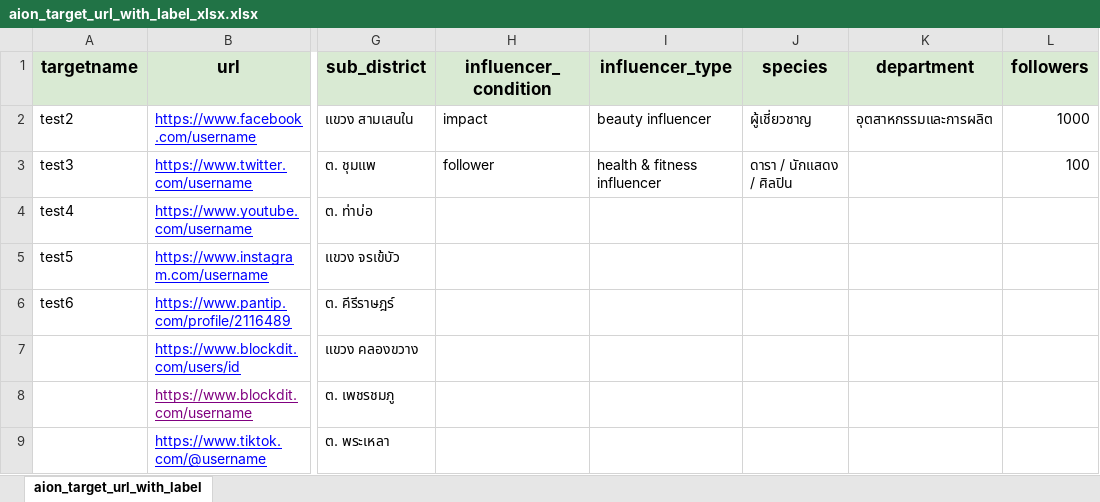
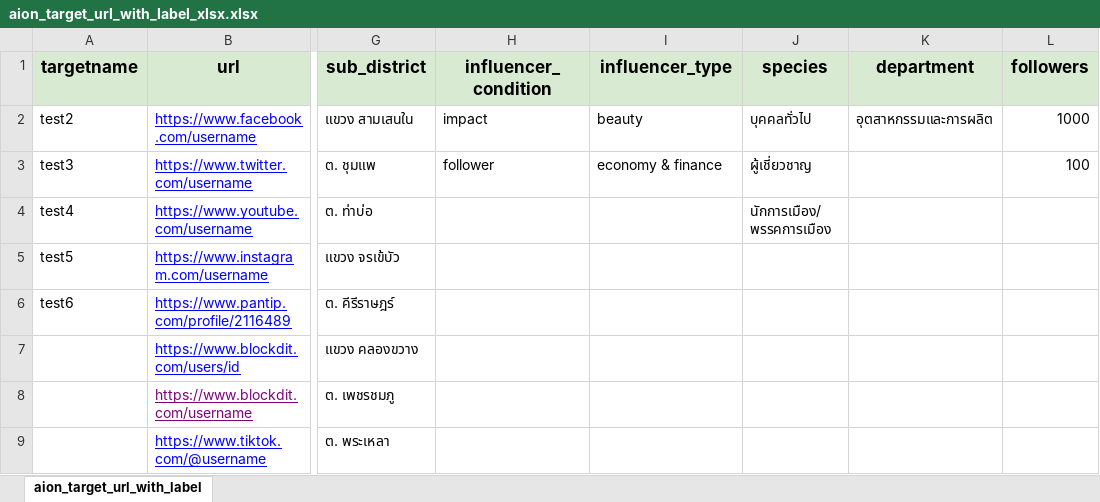
Before and after one commit to Nanniejj/aion-frontend, an Excel workbook: public/aion_target_url_with_label_xlsx.xlsx, sheet aion_target_url_with_label, drawn as a sheet; only a part is shown, gaps mark what is left out; values as stored, in another font and other column widths than the file's, no borders; the diff names each change by its address in the sheet, - before the commit and + after, or states it on an @@ line.

Commit message:
update template file target and setting domain

```diff
--- a/public/aion_target_url_with_label_xlsx.xlsx (sheet aion_target_url_with_label)
+++ b/public/aion_target_url_with_label_xlsx.xlsx (sheet aion_target_url_with_label)
-I2 (influencer_type): beauty influencer
+I2 (influencer_type): beauty
-J2 (species): ผู้เชี่ยวชาญ
+J2 (species): บุคคลทั่วไป
-I3 (influencer_type): health & fitness influencer
+I3 (influencer_type): economy & finance
-J3 (species): ดารา / นักแสดง / ศิลปิน
+J3 (species): ผู้เชี่ยวชาญ
-J4 (species): (empty)
+J4 (species): นักการเมือง/ พรรคการเมือง
```
Also changed, not shown: 3 other files.
